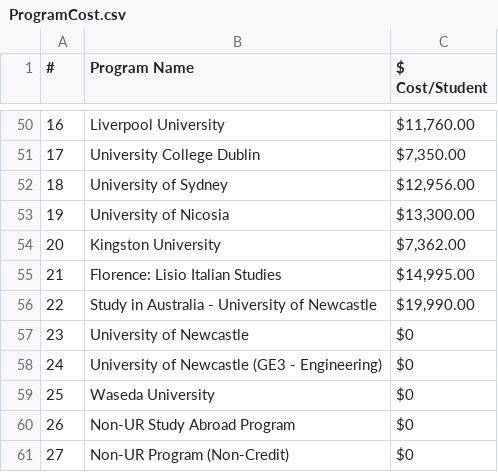
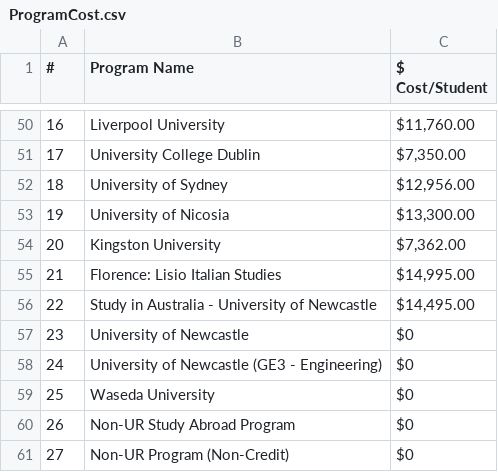
Before and after one commit to shanalishah/study-abroad-budget-dashboard, a CSV file: ProgramCost.csv, drawn as a sheet; only a part is shown, gaps mark what is left out; the diff names each change by its address in the sheet, - before the commit and + after, or states it on an @@ line.

Commit message:
Update ProgramCost.csv

```diff
--- a/ProgramCost.csv
+++ b/ProgramCost.csv
-C56 ($ Cost/Student): $19,990.00
+C56 ($ Cost/Student): $14,495.00
```
